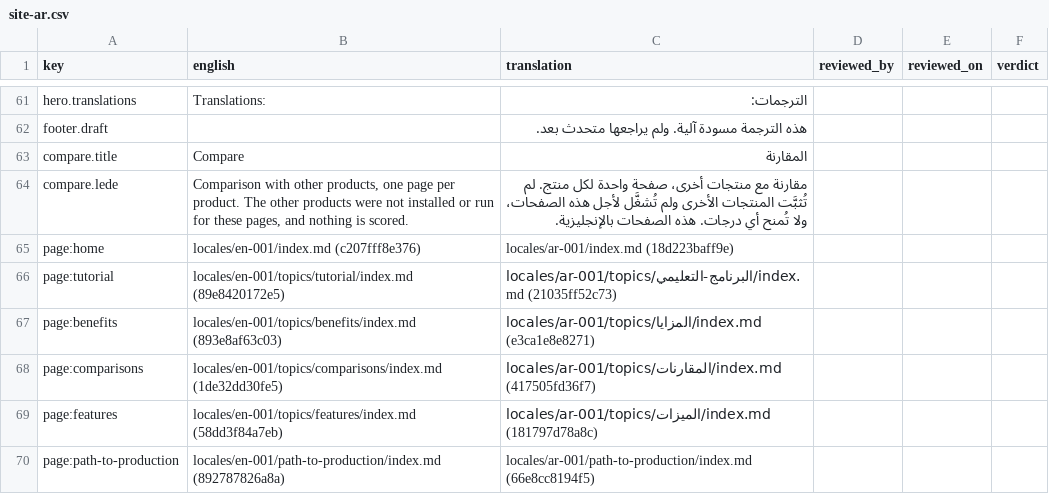
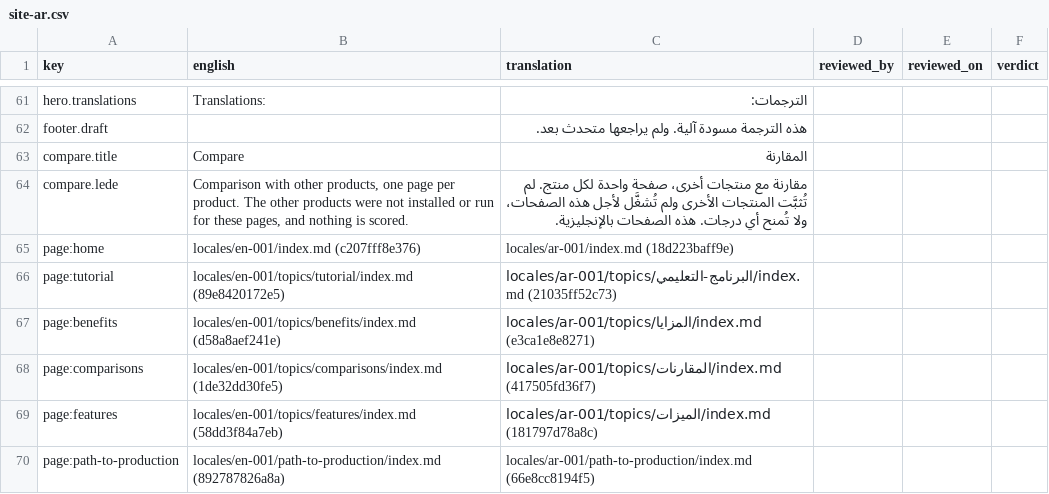
Before and after one commit to project-portfolio-management/project-portfolio-management, a CSV file: governance/translation-reviews/site-ar.csv, drawn as a sheet; only a part is shown, gaps mark what is left out.

```diff
--- a/governance/translation-reviews/site-ar.csv
+++ b/governance/translation-reviews/site-ar.csv
@@ -66,3 +66,3 @@ page:home,locales/en-001/index.md (c207fff8e376),locales/ar-001/index.md (18d223
 page:tutorial,locales/en-001/topics/tutorial/index.md (89e8420172e5),locales/ar-001/topics/البرنامج-التعليمي/index.md (21035ff52c73),,,
-page:benefits,locales/en-001/topics/benefits/index.md (893e8af63c03),locales/ar-001/topics/المزايا/index.md (e3ca1e8e8271),,,
+page:benefits,locales/en-001/topics/benefits/index.md (d58a8aef241e),locales/ar-001/topics/المزايا/index.md (e3ca1e8e8271),,,
 page:comparisons,locales/en-001/topics/comparisons/index.md (1de32dd30fe5),locales/ar-001/topics/المقارنات/index.md (417505fd36f7),,,
```
Also changed, not shown: governance/translation-reviews/site-cy.csv, governance/translation-reviews/site-hi.csv, 4 other files.
